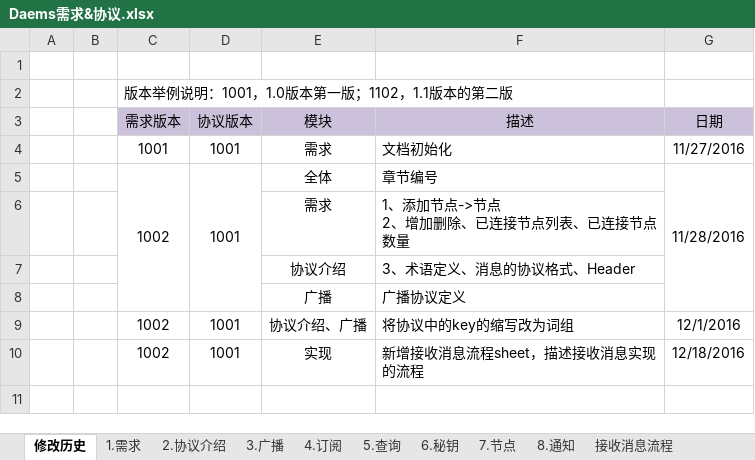
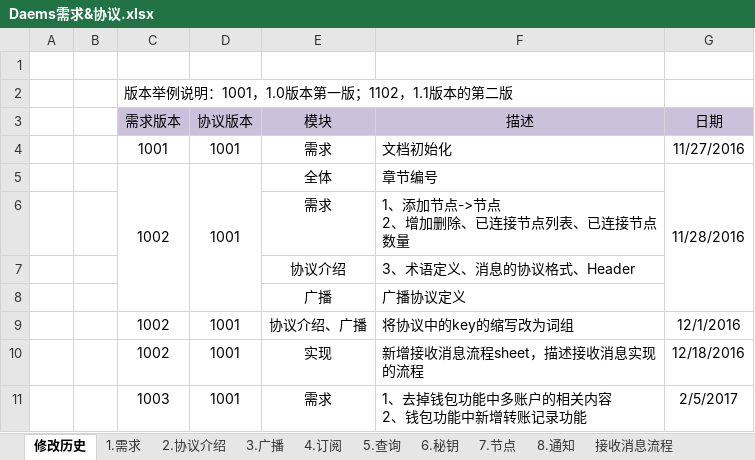
Before and after one commit to daemsproject/daemsAndroid, an Excel workbook: doc/Daems需求&协议.xlsx, sheet 修改历史, drawn as a sheet; values as stored, in another font and other column widths than the file's, no borders; ↵ is a line break in a cell; the diff names each change by its address in the sheet, - before the commit and + after, or states it on an @@ line.

Commit message:
调整1.0版本钱包功能需求

```diff
--- a/doc/Daems需求&协议.xlsx (sheet 修改历史)
+++ b/doc/Daems需求&协议.xlsx (sheet 修改历史)
+row 11:  |  | 1003 | 1001 | 需求 | 1、去掉钱包功能中多账户的相关内容 ↵ 2、钱包功能中新增转账记录功能 | 2/5/2017
```
Also changed, not shown: sheet 1.需求, charts or pictures.
